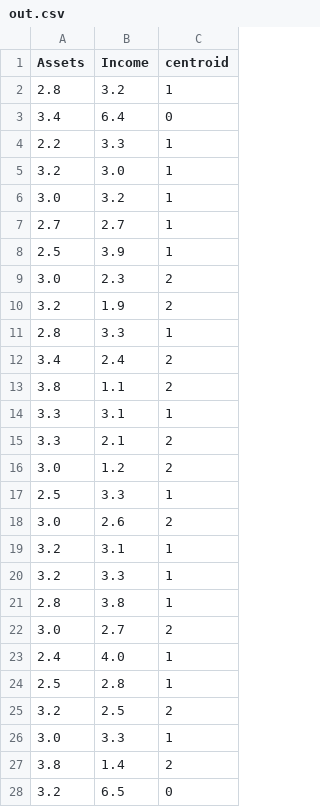
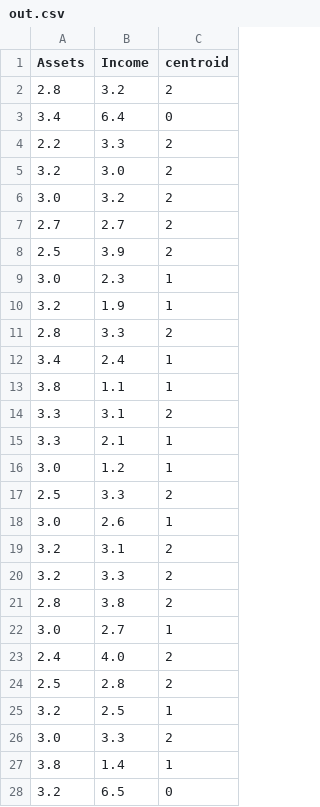
Before and after one commit to zkrytobojca/K-means, a CSV file: out.csv, drawn as a sheet; only a part is shown; the diff covers the shown part only.

```diff
--- a/out.csv
+++ b/out.csv
@@ -1,28 +1,28 @@
 Assets,Income,centroid
-2.8,3.2,1
+2.8,3.2,2
 3.4,6.4,0
-2.2,3.3,1
-3.2,3.0,1
-3.0,3.2,1
-2.7,2.7,1
-2.5,3.9,1
-3.0,2.3,2
-3.2,1.9,2
-2.8,3.3,1
-3.4,2.4,2
-3.8,1.1,2
-3.3,3.1,1
-3.3,2.1,2
-3.0,1.2,2
-2.5,3.3,1
-3.0,2.6,2
-3.2,3.1,1
-3.2,3.3,1
-2.8,3.8,1
-3.0,2.7,2
-2.4,4.0,1
-2.5,2.8,1
-3.2,2.5,2
-3.0,3.3,1
-3.8,1.4,2
+2.2,3.3,2
+3.2,3.0,2
+3.0,3.2,2
+2.7,2.7,2
+2.5,3.9,2
+3.0,2.3,1
+3.2,1.9,1
+2.8,3.3,2
+3.4,2.4,1
+3.8,1.1,1
+3.3,3.1,2
+3.3,2.1,1
+3.0,1.2,1
+2.5,3.3,2
+3.0,2.6,1
+3.2,3.1,2
+3.2,3.3,2
+2.8,3.8,2
+3.0,2.7,1
+2.4,4.0,2
+2.5,2.8,2
+3.2,2.5,1
+3.0,3.3,2
+3.8,1.4,1
 3.2,6.5,0
```
Also changed, not shown: 69 edited cells elsewhere in this file, 1 other file.
